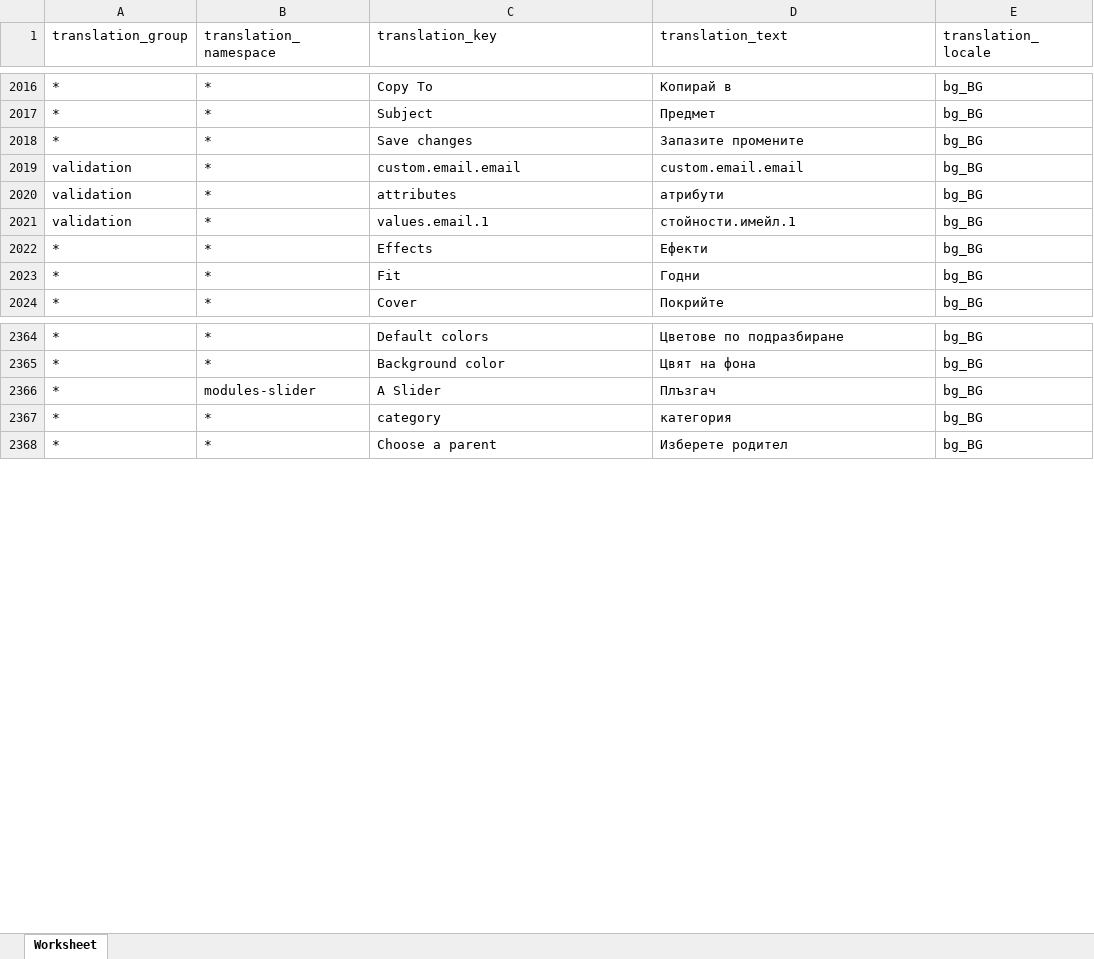
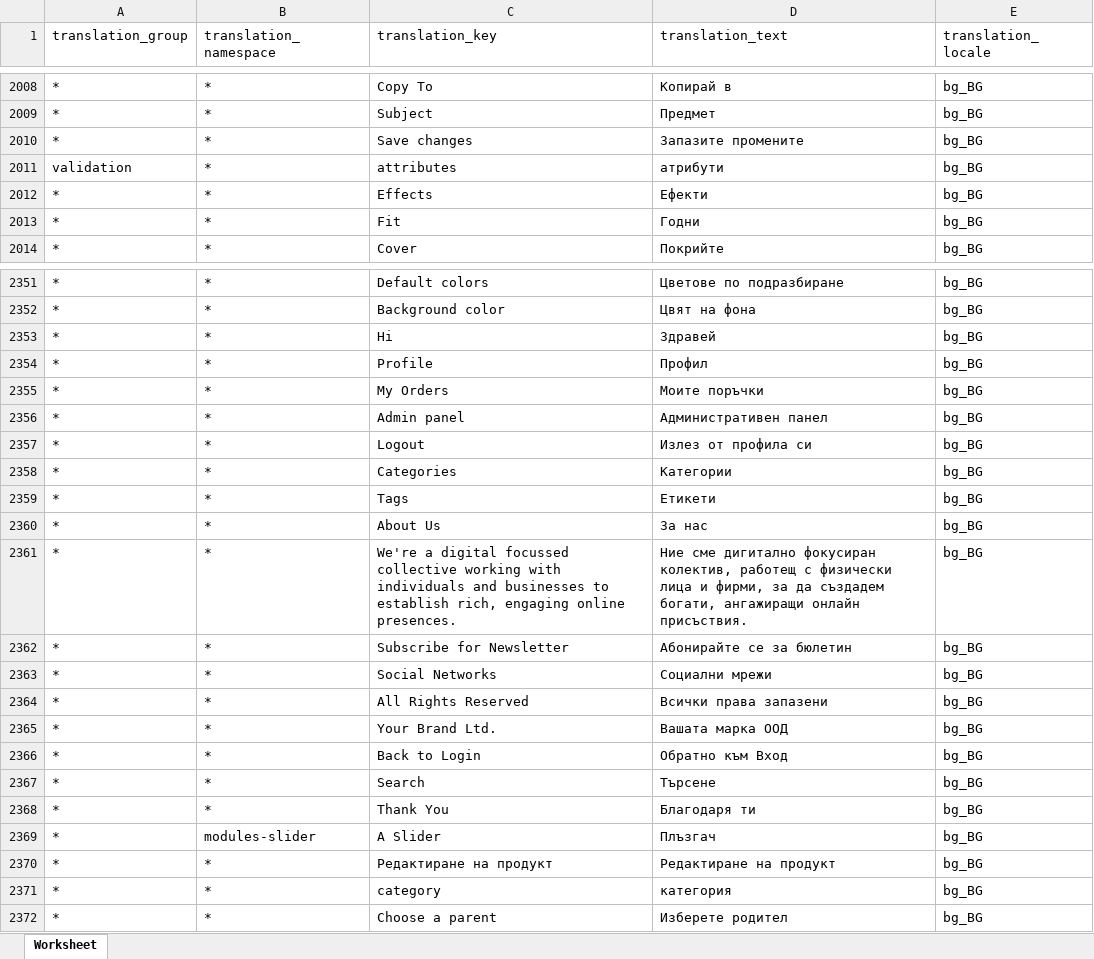
Before and after one commit to microweber/microweber, an Excel workbook: src/MicroweberPackages/Translation/resources/lang_xlsx/bg_BG.xlsx, sheet Worksheet, drawn as a sheet; only a part is shown, gaps mark what is left out; values as stored, in another font and other column widths than the file's, no borders; removed rows and columns are numbered as before the commit, all else as after; the diff covers the shown part only; the diff names each change by its address in the sheet, - before the commit and + after, or states it on an @@ line.

```diff
--- a/src/MicroweberPackages/Translation/resources/lang_xlsx/bg_BG.xlsx (sheet Worksheet)
+++ b/src/MicroweberPackages/Translation/resources/lang_xlsx/bg_BG.xlsx (sheet Worksheet)
-row 2019: validation | * | custom.email.email | custom.email.email | bg_BG
-row 2021: validation | * | values.email.1 | стойности.имейл.1 | bg_BG
+row 2353: * | * | Hi | Здравей | bg_BG
+row 2354: * | * | Profile | Профил | bg_BG
+row 2355: * | * | My Orders | Моите поръчки | bg_BG
+row 2356: * | * | Admin panel | Административен панел | bg_BG
+row 2357: * | * | Logout | Излез от профила си | bg_BG
+row 2358: * | * | Categories | Категории | bg_BG
+row 2359: * | * | Tags | Етикети | bg_BG
+row 2360: * | * | About Us | За нас | bg_BG
+row 2361: * | * | We're a digital focussed collective working with individuals and businesses to establish rich, engaging online presences. | Ние сме дигитално фокусиран колектив, работещ с физически лица и фирми, за да създадем богати, ангажиращи онлайн присъствия. | bg_BG
+row 2362: * | * | Subscribe for Newsletter | Абонирайте се за бюлетин | bg_BG
+row 2363: * | * | Social Networks | Социални мрежи | bg_BG
+row 2364: * | * | All Rights Reserved | Всички права запазени | bg_BG
+row 2365: * | * | Your Brand Ltd. | Вашата марка ООД | bg_BG
+row 2366: * | * | Back to Login | Обратно към Вход | bg_BG
+row 2367: * | * | Search | Търсене | bg_BG
+row 2368: * | * | Thank You | Благодаря ти | bg_BG
+row 2370: * | * | Редактиране на продукт | Редактиране на продукт | bg_BG
```
Also changed, not shown: 304 added rows, 17 removed rows and 49 edited cells elsewhere in this sheet.
